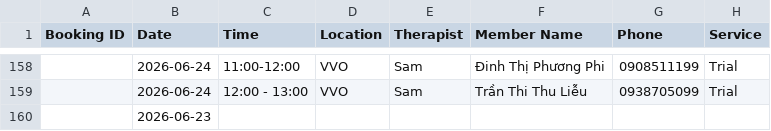
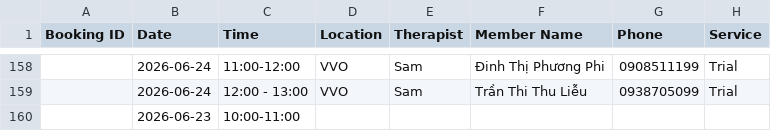
Before and after one commit to dtchien401/ProPhysio-Dashboard, a CSV file: booking.csv, drawn as a sheet; only a part is shown, gaps mark what is left out; the diff names each change by its address in the sheet, - before the commit and + after, or states it on an @@ line.

Commit message:
Auto upload booking.csv from Google Sheets

```diff
--- a/booking.csv
+++ b/booking.csv
-C160 (Time): (empty)
+C160 (Time): 10:00-11:00
```
